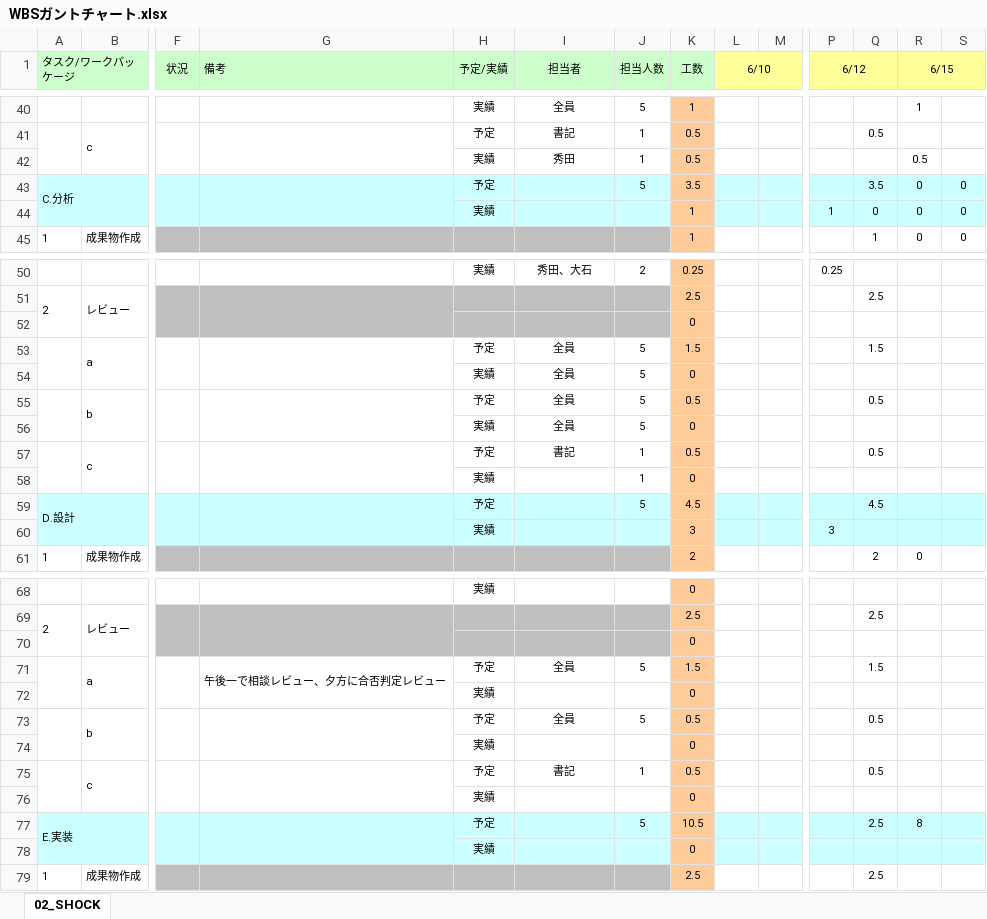
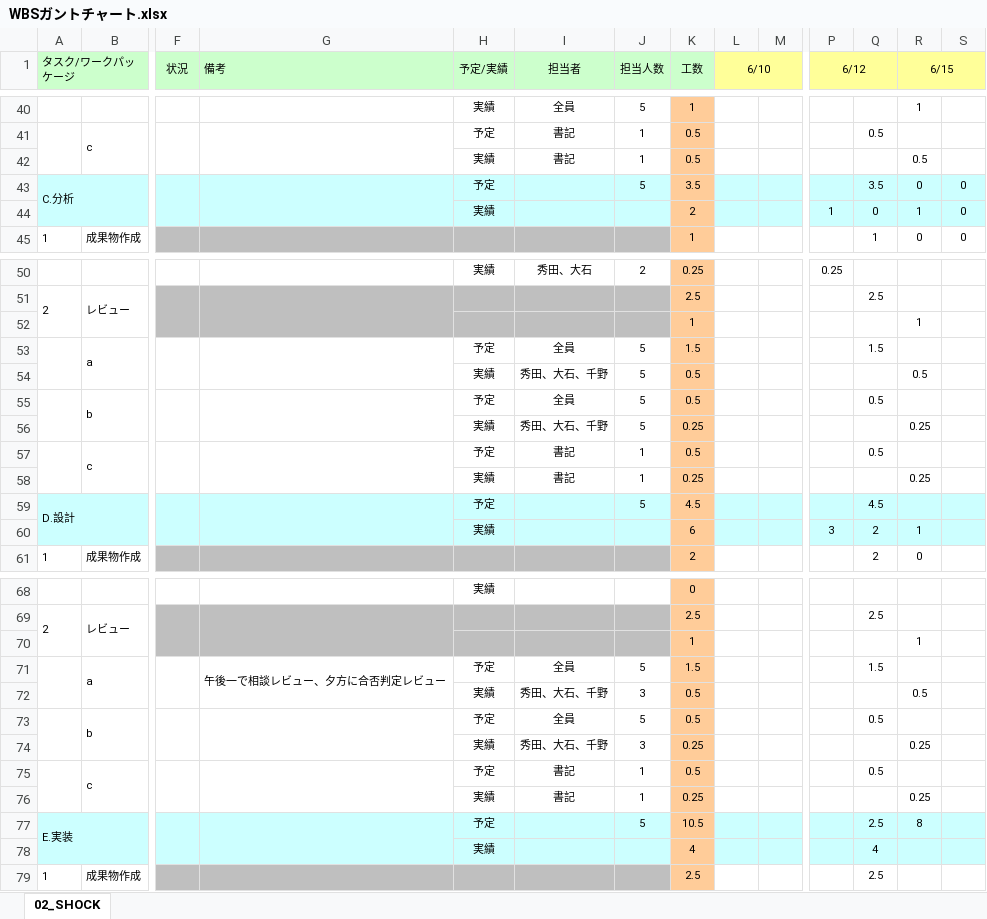
Before and after one commit to s-oishi/testRepo02, an Excel workbook: 納品/WBSガントチャート.xlsx, sheet 02_SHOCK, drawn as a sheet; only a part is shown, gaps mark what is left out; values as stored, in another font and other column widths than the file's, no borders; charts and pictures and conditional formats not drawn; removed rows and columns are numbered as before the commit, all else as after; rows hold the shown columns only; the diff covers the shown part only; the diff names each change by its address in the sheet, - before the commit and + after, or states it on an @@ line.

```diff
--- a/納品/WBSガントチャート.xlsx (sheet 02_SHOCK)
+++ b/納品/WBSガントチャート.xlsx (sheet 02_SHOCK)
-I42 (担当者): 秀田
+I42 (担当者): 書記
-K44 (工数): 1
+K44 (工数): 2
-R44 (6/15): 0
+R44 (6/15): 1
-row 52:  |  |  |  |  |  |  | 0
+row 52:  |  |  |  |  |  |  | 1 |  |  |  |  | 1
-row 54:  |  |  |  | 実績 | 全員 | 5 | 0
+row 54:  |  |  |  | 実績 | 秀田、大石、千野 | 5 | 0.5 |  |  |  |  | 0.5
-row 56:  |  |  |  | 実績 | 全員 | 5 | 0
+row 56:  |  |  |  | 実績 | 秀田、大石、千野 | 5 | 0.25 |  |  |  |  | 0.25
-row 58:  |  |  |  | 実績 |  | 1 | 0
+row 58:  |  |  |  | 実績 | 書記 | 1 | 0.25 |  |  |  |  | 0.25
-row 60:  |  |  |  | 実績 |  |  | 3 |  |  | 3
+row 60:  |  |  |  | 実績 |  |  | 6 |  |  | 3 | 2 | 1
-row 70:  |  |  |  |  |  |  | 0
+row 70:  |  |  |  |  |  |  | 1 |  |  |  |  | 1
-row 72:  |  |  |  | 実績 |  |  | 0
+row 72:  |  |  |  | 実績 | 秀田、大石、千野 | 3 | 0.5 |  |  |  |  | 0.5
-row 74:  |  |  |  | 実績 |  |  | 0
+row 74:  |  |  |  | 実績 | 秀田、大石、千野 | 3 | 0.25 |  |  |  |  | 0.25
-row 76:  |  |  |  | 実績 |  |  | 0
+row 76:  |  |  |  | 実績 | 書記 | 1 | 0.25 |  |  |  |  | 0.25
-row 78:  |  |  |  | 実績 |  |  | 0
+row 78:  |  |  |  | 実績 |  |  | 4 |  |  |  | 4
```
Also changed, not shown: 7 added rows, 7 removed rows and 4 edited cells elsewhere in this sheet.
